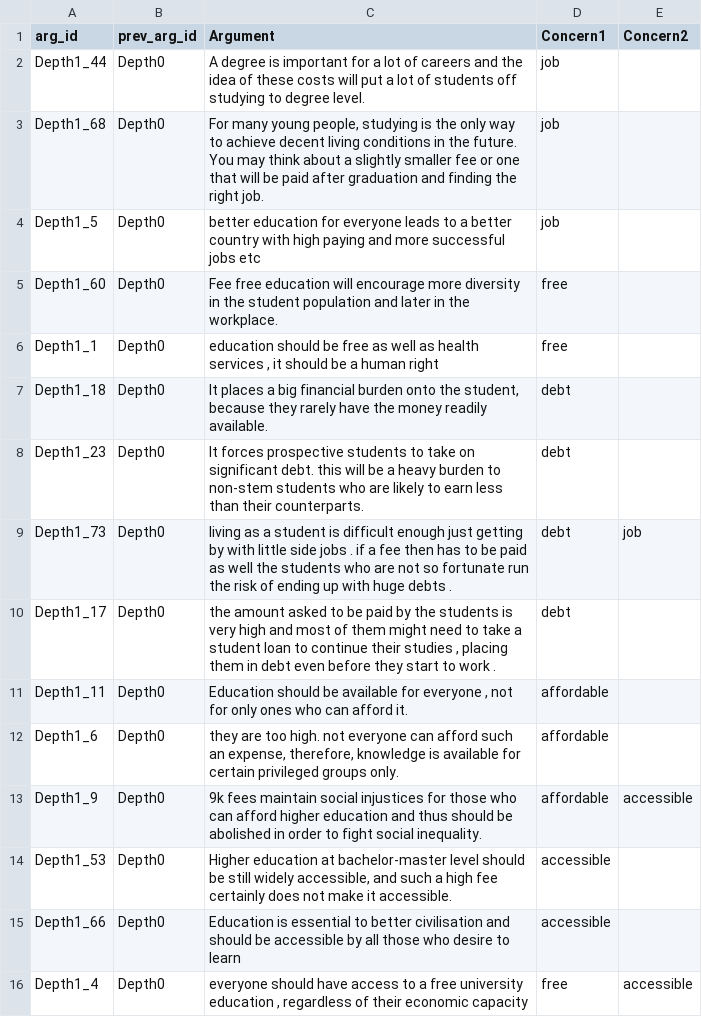
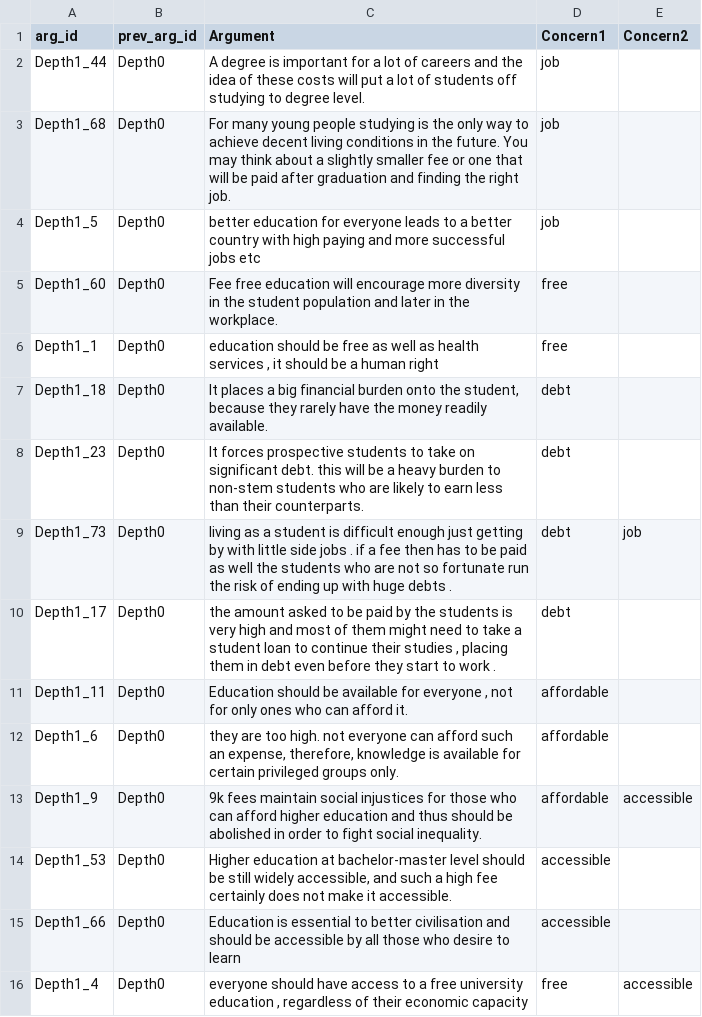
Before and after one commit to lisanka93/Argument_Graph_Corpus, a CSV file: Argument_Graph/graph_depth1.csv, drawn as a sheet.

Commit message:
Update graph_depth1.csv

```diff
--- a/Argument_Graph/graph_depth1.csv
+++ b/Argument_Graph/graph_depth1.csv
@@ -2,3 +2,3 @@ arg_id,prev_arg_id,Argument,Concern1,Concern2
 Depth1_44,Depth0,A degree is important for a lot of careers and the idea of these costs will put a lot of students off studying to degree level.,job,
-Depth1_68,Depth0,"For many young people, studying is the only way to achieve decent living conditions in the future. You may think about a slightly smaller fee or one that will be paid after graduation and finding the right job.",job,
+Depth1_68,Depth0,"For many young people studying is the only way to achieve decent living conditions in the future. You may think about a slightly smaller fee or one that will be paid after graduation and finding the right job.",job,
 Depth1_5,Depth0,better education for everyone leads to a better country with high paying and more successful jobs etc,job,
```
